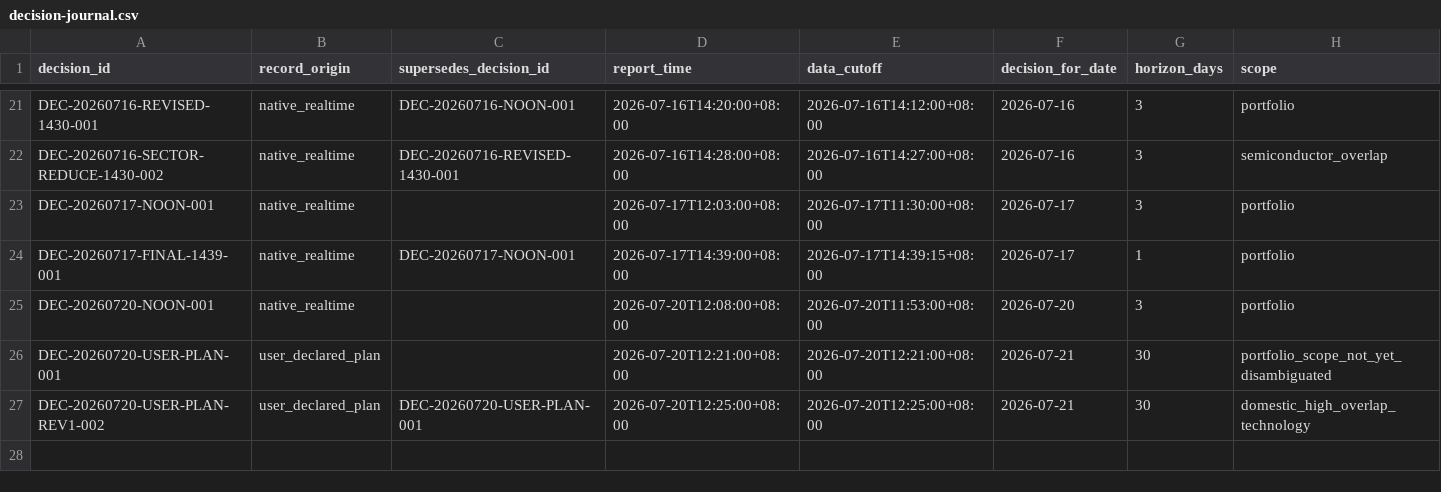
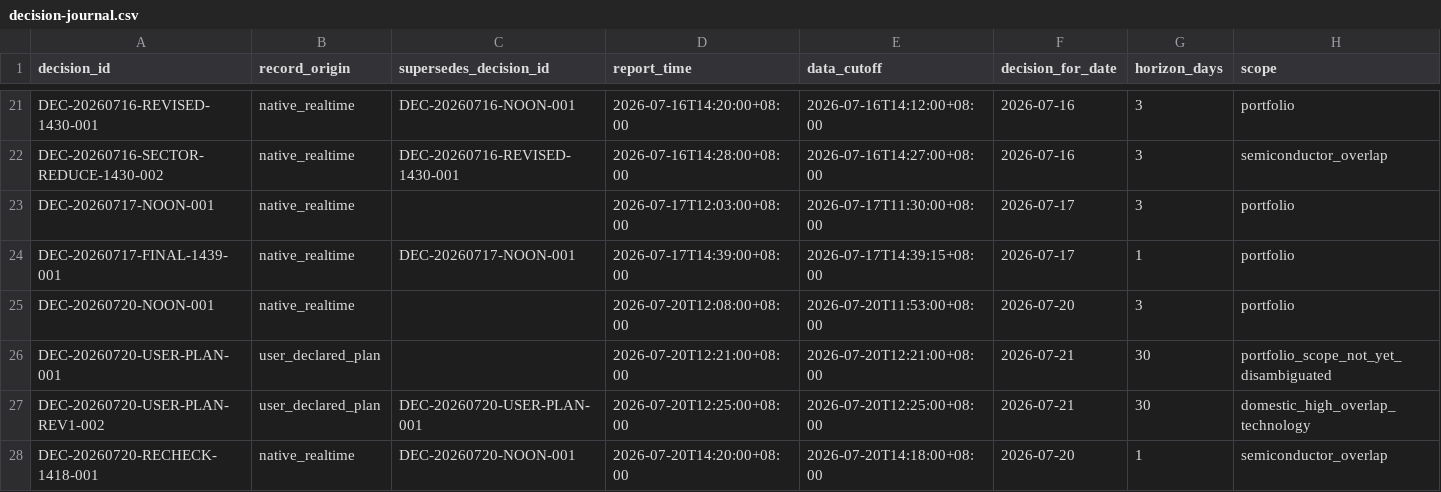
Before and after one commit to 2240907669-svg/fund-investment, a CSV file: data/decision-journal.csv, drawn as a sheet; only a part is shown, gaps mark what is left out; rows hold the shown columns only; the diff names each change by its address in the sheet, - before the commit and + after, or states it on an @@ line.

```diff
--- a/data/decision-journal.csv
+++ b/data/decision-journal.csv
+row 28: DEC-20260720-RECHECK-1418-001 | native_realtime | DEC-20260720-NOON-001 | 2026-07-20T14:20:00+08:00 | 2026-07-20T14:18:00+08:00 | 2026-07-20 | 1 | semiconductor_overlap
```
Also changed, not shown: data/catalyst-ledger.csv.
